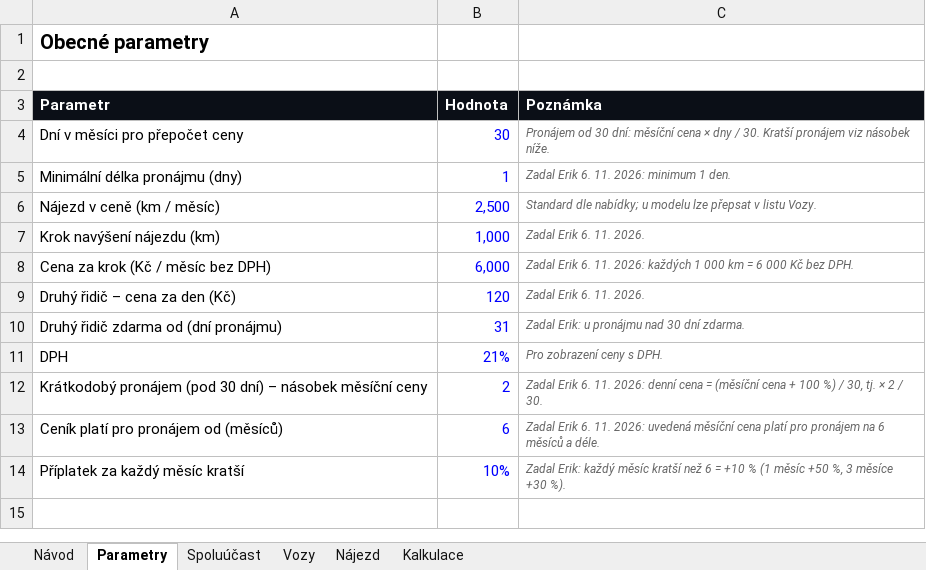
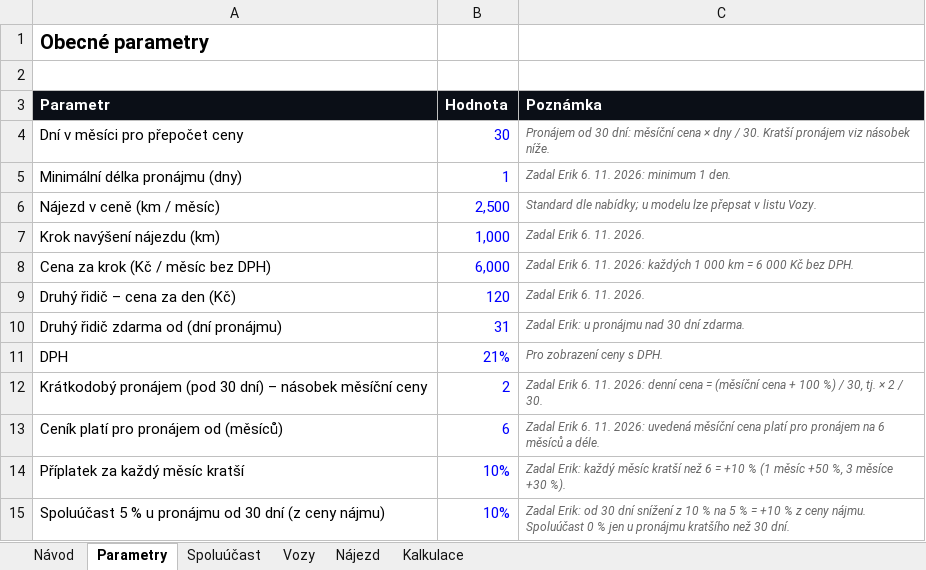
Before and after one commit to eriksson6262/carwiz, an Excel workbook: rxauto-web/konfigurator/cenik_konfigurator.xlsx, sheet Parametry, drawn as a sheet; values as stored, in another font and other column widths than the file's, no borders; the diff names each change by its address in the sheet, - before the commit and + after, or states it on an @@ line.

```diff
--- a/rxauto-web/konfigurator/cenik_konfigurator.xlsx (sheet Parametry)
+++ b/rxauto-web/konfigurator/cenik_konfigurator.xlsx (sheet Parametry)
+row 15: Spoluúčast 5 % u pronájmu od 30 dní (z ceny nájmu) | 10% | Zadal Erik: od 30 dní snížení z 10 % na 5 % = +10 % z ceny nájmu. Spoluúčast 0 % jen u pronájmu kratšího než 30 dní.
```
Also changed, not shown: sheet Spoluúčast, sheet Kalkulace, formulas that keep their value, 5 other files.
